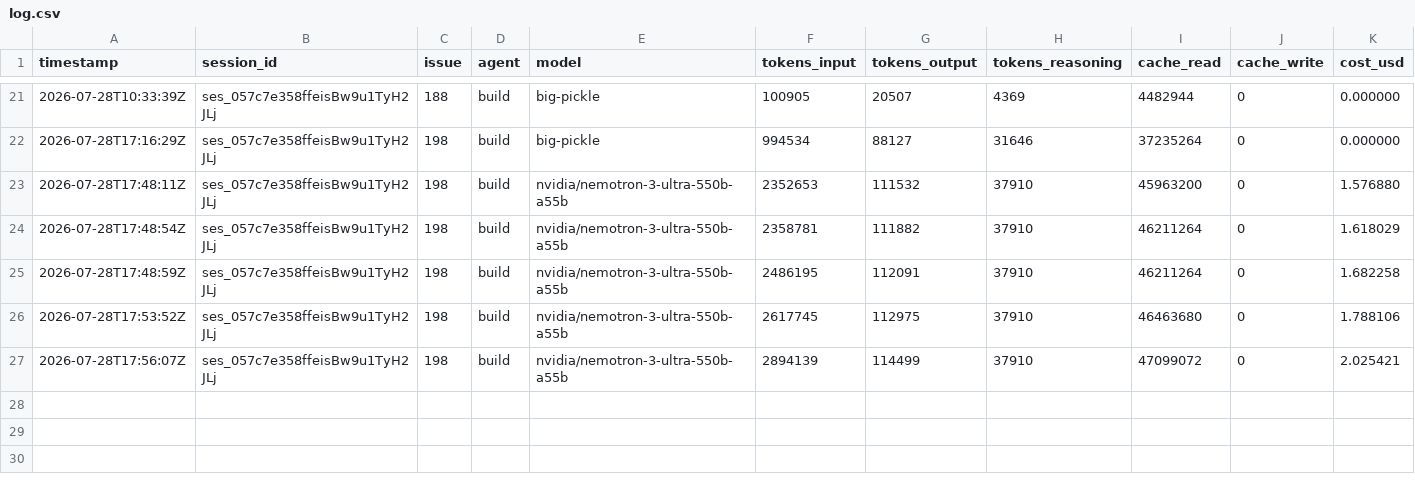
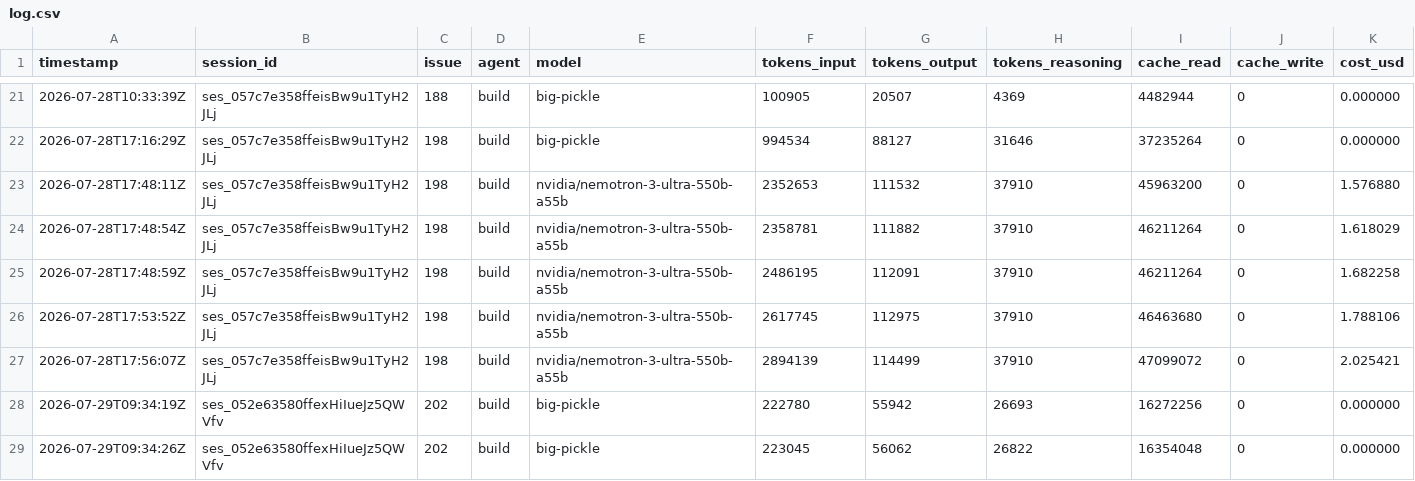
Before and after one commit to nmwael/subvocal, a CSV file: .aifinops/log.csv, drawn as a sheet; only a part is shown, gaps mark what is left out; the diff names each change by its address in the sheet, - before the commit and + after, or states it on an @@ line.

```diff
--- a/.aifinops/log.csv
+++ b/.aifinops/log.csv
+row 28: 2026-07-29T09:34:19Z | ses_052e63580ffexHiIueJz5QWVfv | 202 | build | big-pickle | 222780 | 55942 | 26693 | 16272256 | 0 | 0.000000
+row 29: 2026-07-29T09:34:26Z | ses_052e63580ffexHiIueJz5QWVfv | 202 | build | big-pickle | 223045 | 56062 | 26822 | 16354048 | 0 | 0.000000
```
Also changed, not shown: 1 other file.
